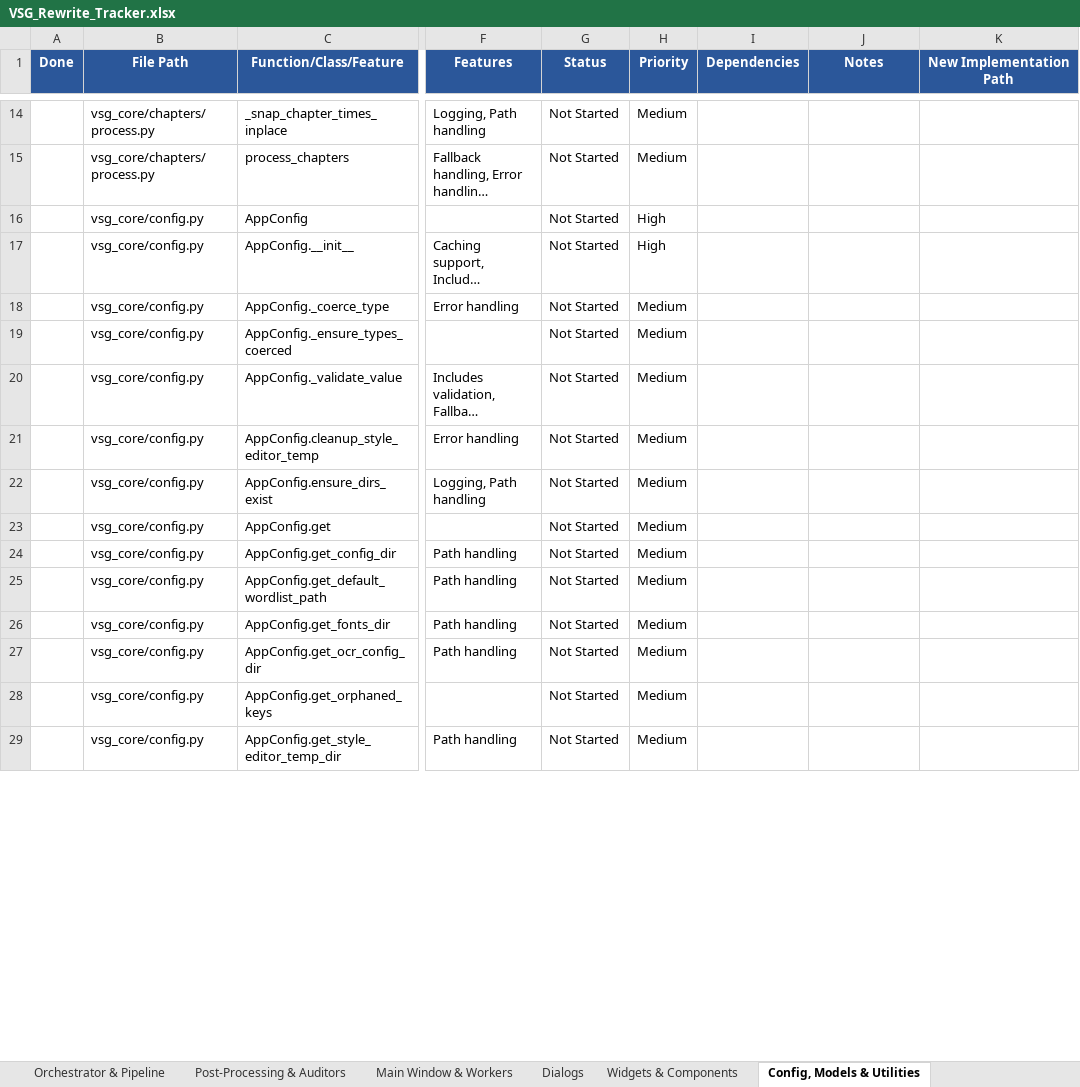
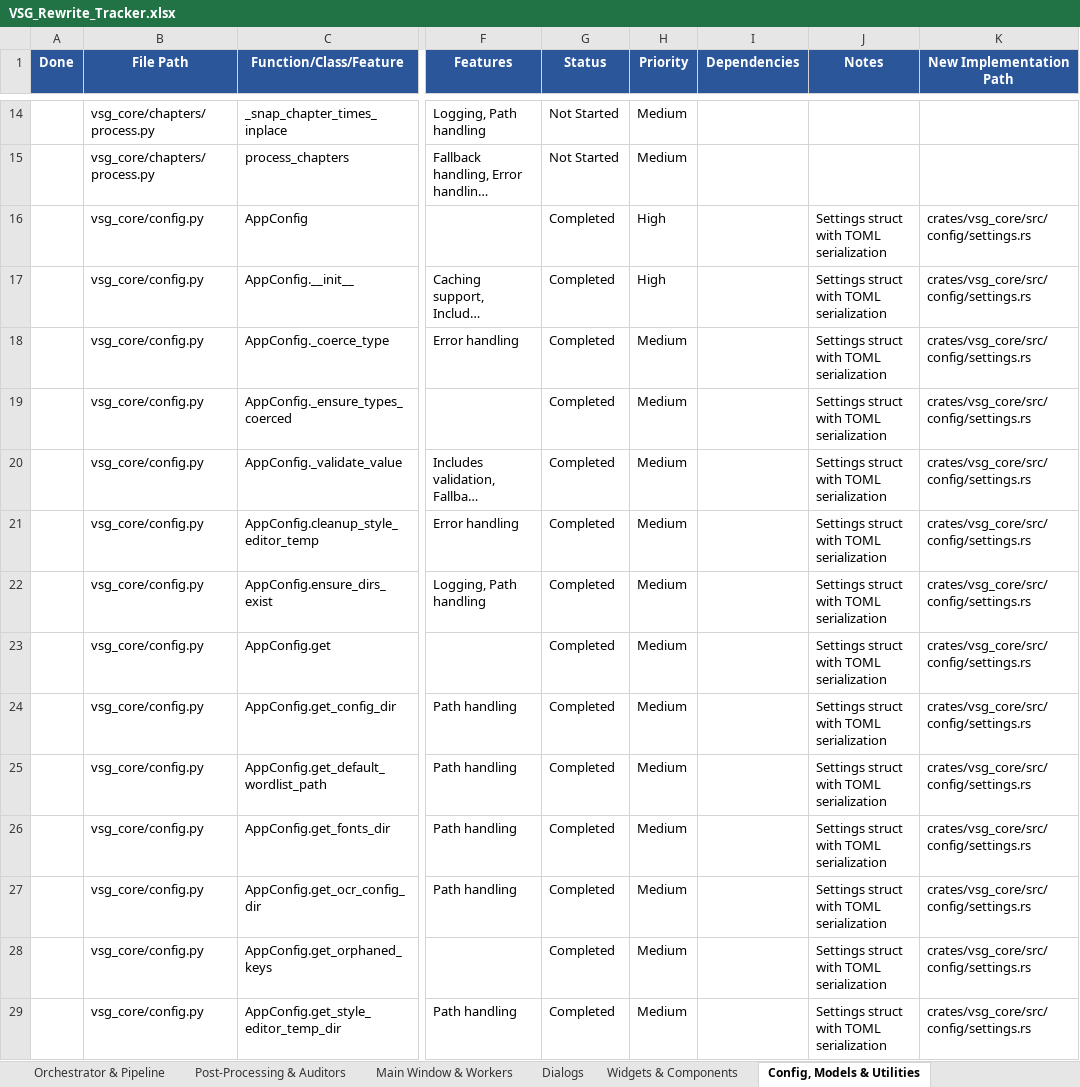
Before and after one commit to wingedonezero/Video-Sync-GUI, an Excel workbook: VSG_Rewrite_Tracker.xlsx, sheet Config, Models & Utilities, drawn as a sheet; only a part is shown, gaps mark what is left out; long unchanged cells end in …; values as stored, in another font and other column widths than the file's, no borders; conditional formats not drawn; the diff covers the shown part only; the diff names each change by its address in the sheet, - before the commit and + after, or states it on an @@ line.

```diff
--- a/VSG_Rewrite_Tracker.xlsx (sheet Config, Models & Utilities)
+++ b/VSG_Rewrite_Tracker.xlsx (sheet Config, Models & Utilities)
-G16:G29 (Status): Not Started
+G16:G29 (Status): Completed
-J16:J29 (Notes): (empty)
+J16:J29 (Notes): Settings struct with TOML serialization
-K16:K29 (New Implementation Path): (empty)
+K16:K29 (New Implementation Path): crates/vsg_core/src/config/settings.rs
```
Also changed, not shown: 137 edited cells elsewhere in this sheet, sheet Dialogs, sheet Subtitle Processing, sheet Orchestrator & Pipeline, sheet Analysis & Detection, sheet Main Window & Workers, sheet Post-Processing & Auditors, 5 more sheets.
